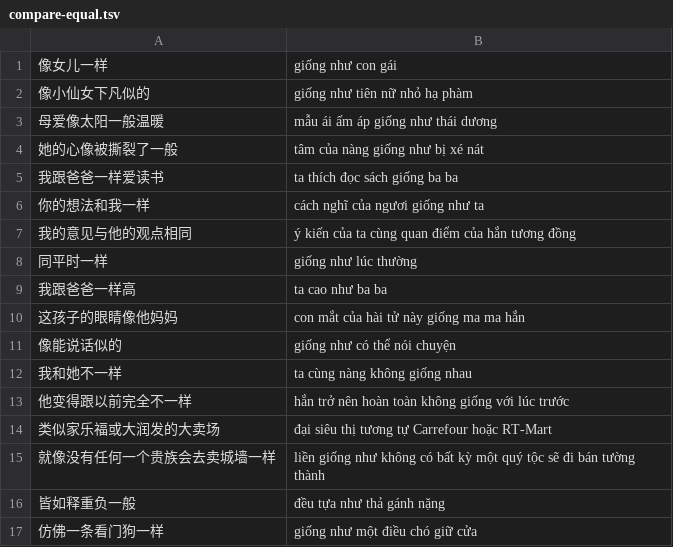
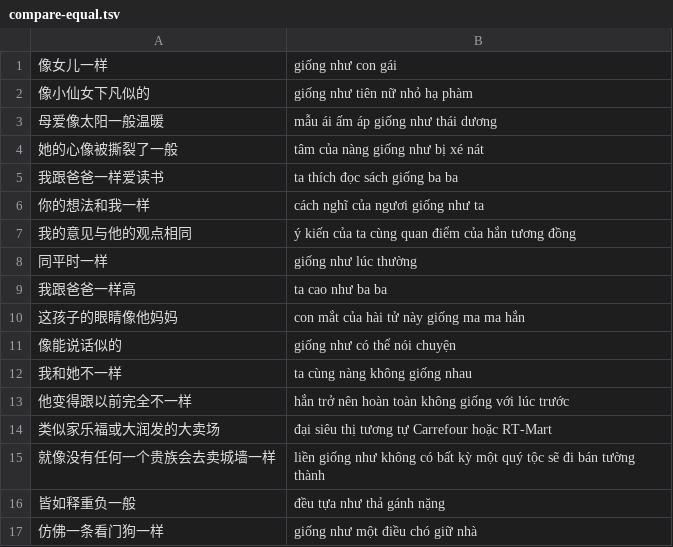
Before and after one commit to n-pn/chivi, a TSV file: var/tlspecs/compare-equal.tsv, drawn as a sheet.

```diff
--- a/var/tlspecs/compare-equal.tsv
+++ b/var/tlspecs/compare-equal.tsv
@@ -16,2 +16,2 @@
 皆如释重负一般	đều tựa như thả gánh nặng
-仿佛一条看门狗一样	giống như một điều chó giữ cửa
+仿佛一条看门狗一样	giống như một điều chó giữ nhà
```
Also changed, not shown: var/tlspecs/adjt-phrases.tsv, var/vpdicts/basic/fixture.tsv, 6 other files.
